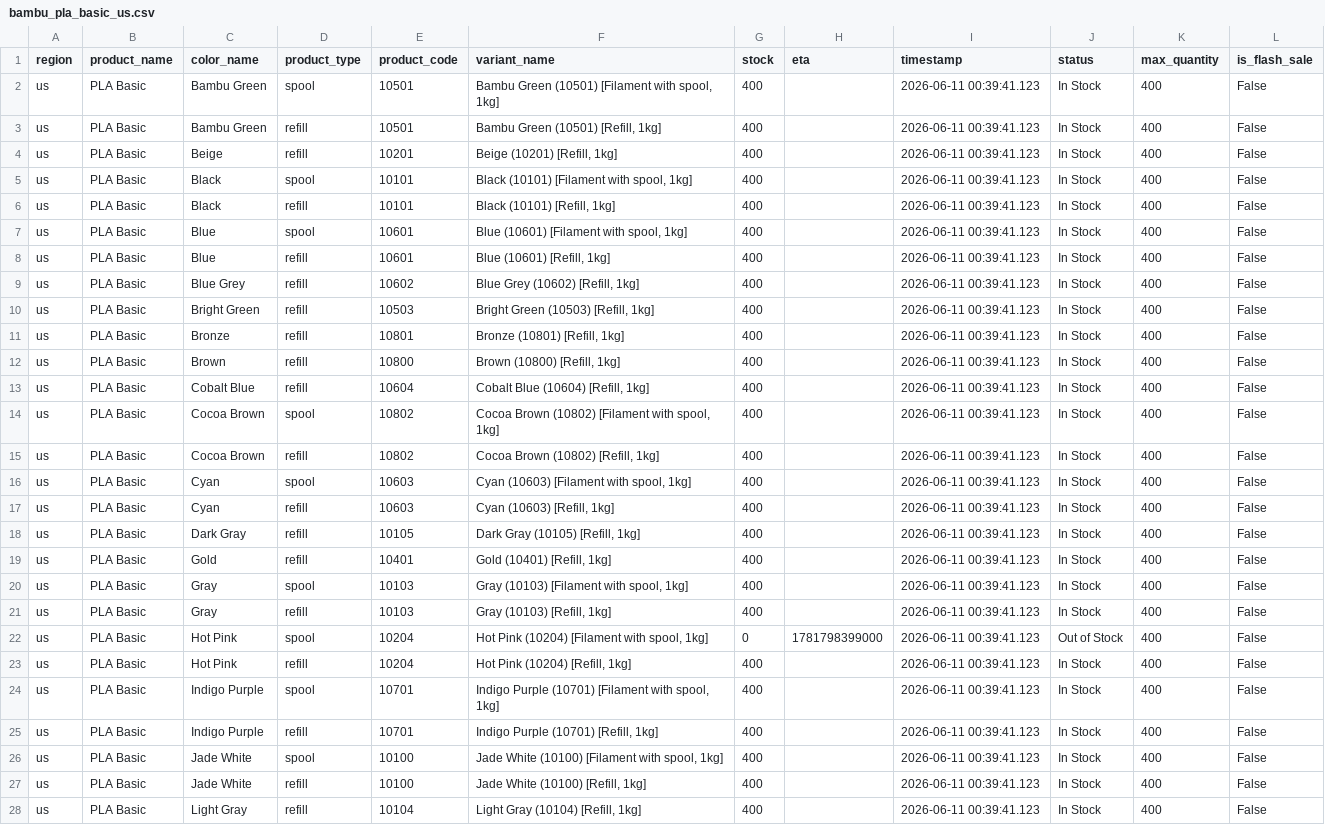
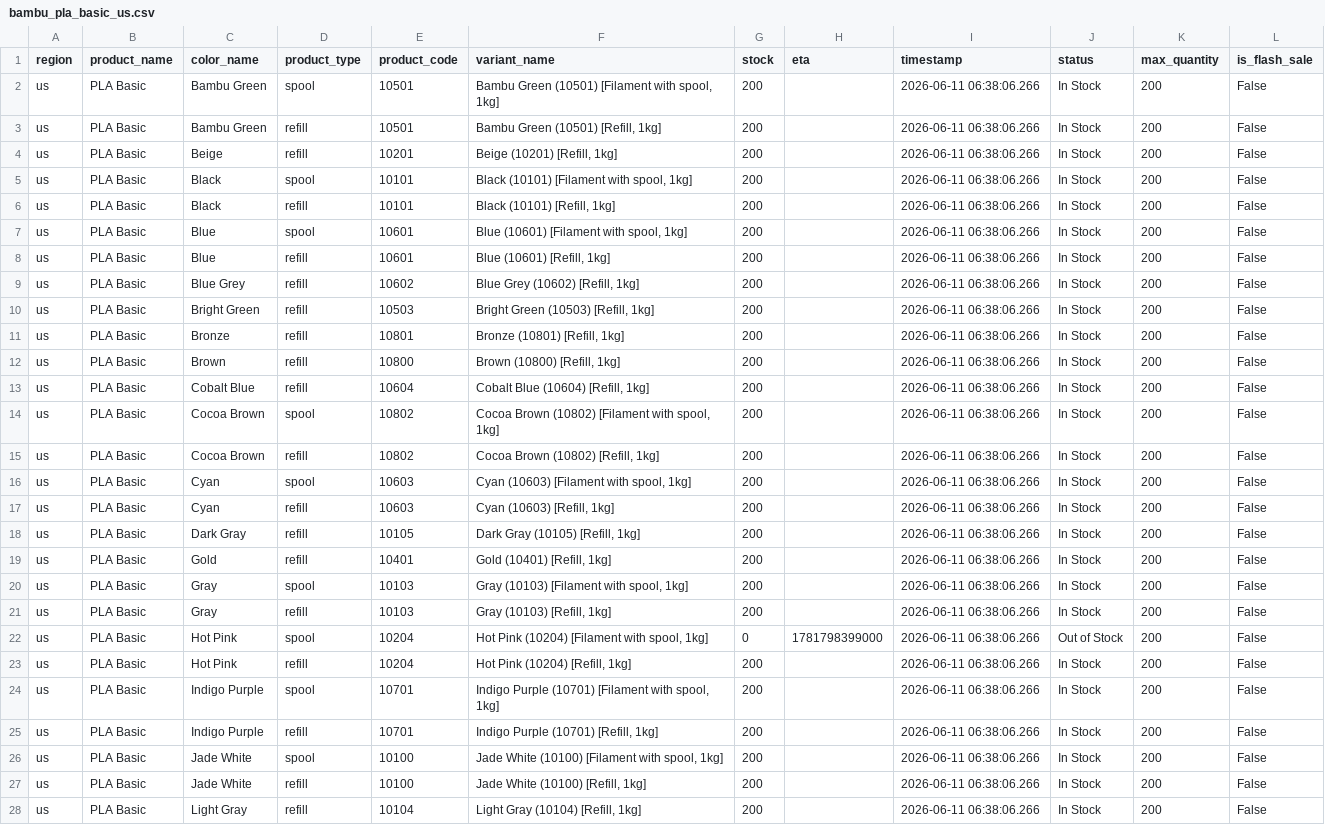
Before and after one commit to zachrigby3-star/bambu-filament-tracker, a CSV file: bambu_pla_basic_us.csv, drawn as a sheet; only a part is shown; the diff covers the shown part only; the diff names each change by its address in the sheet, - before the commit and + after, or states it on an @@ line.

```diff
--- a/bambu_pla_basic_us.csv
+++ b/bambu_pla_basic_us.csv
-G2:G21 (stock): 400
+G2:G21 (stock): 200
-I2:I28 (timestamp): 2026-06-11 00:39:41.123
+I2:I28 (timestamp): 2026-06-11 06:38:06.266
-K2:K28 (max_quantity): 400
+K2:K28 (max_quantity): 200
-G23:G28 (stock): 400
+G23:G28 (stock): 200
```
Also changed, not shown: 48 edited cells elsewhere in this file.
